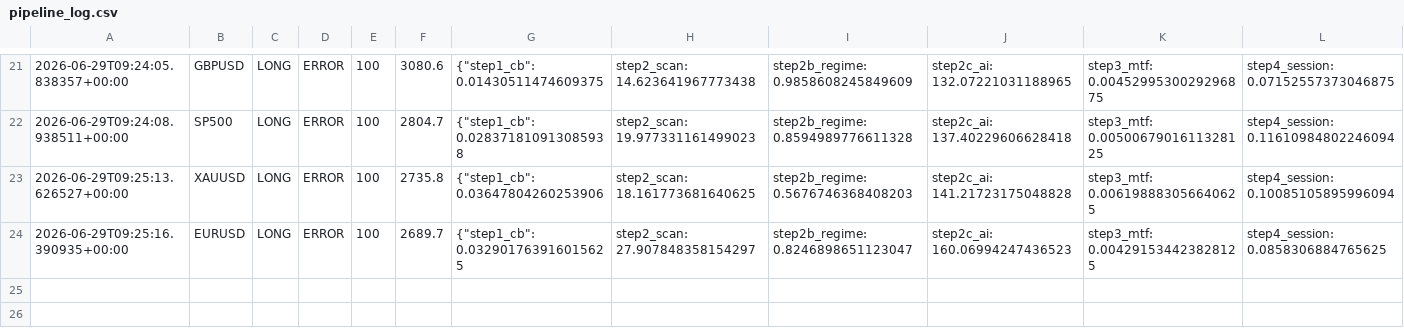
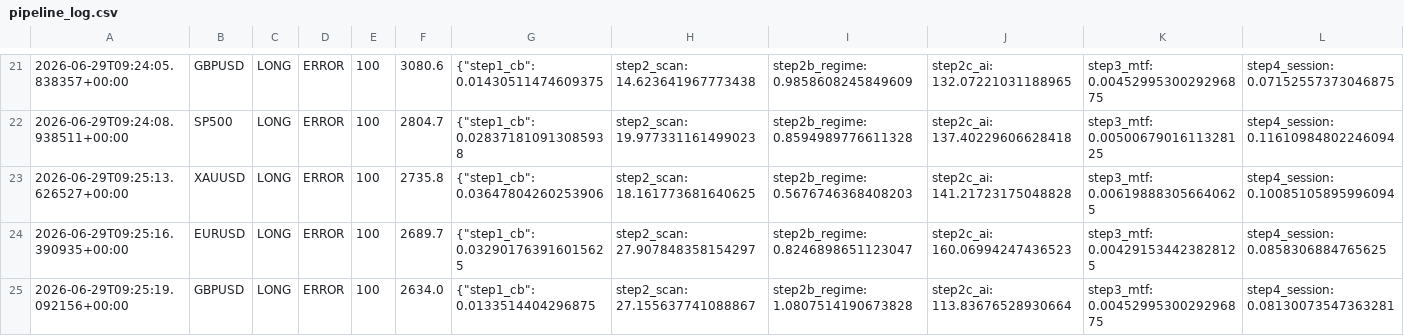
Before and after one commit to Ajay-NooB143/exchange_gateway, a CSV file: logs/pipeline_log.csv, drawn as a sheet; only a part is shown, gaps mark what is left out; rows hold the shown columns only; the diff names each change by its address in the sheet, - before the commit and + after, or states it on an @@ line.

```diff
--- a/logs/pipeline_log.csv
+++ b/logs/pipeline_log.csv
+row 25: 2026-06-29T09:25:19.092156+00:00 | GBPUSD | LONG | ERROR | 100 | 2634.0 | {"step1_cb": 0.0133514404296875 | step2_scan: 27.155637741088867 | step2b_regime: 1.0807514190673828 | step2c_ai: 113.83676528930664 | step3_mtf: 0.0045299530029296875 | step4_session: 0.08130073547363281
```
Also changed, not shown: logs/signals_SP500.csv, 1 other file.
